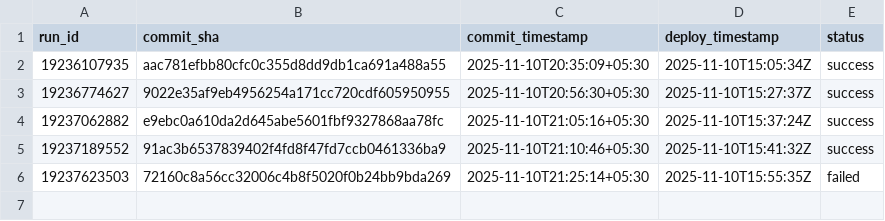
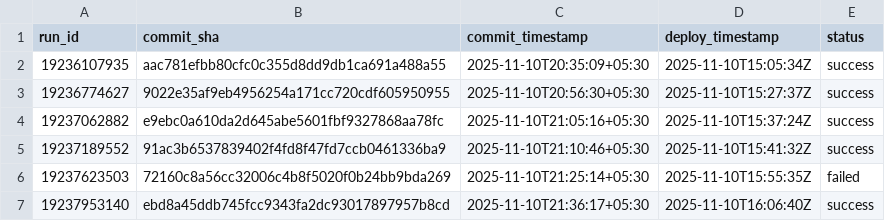
Before and after one commit to Mukunda-Gc/devops-metrics, a CSV file: metrics.csv, drawn as a sheet; the diff names each change by its address in the sheet, - before the commit and + after, or states it on an @@ line.

```diff
--- a/metrics.csv
+++ b/metrics.csv
+row 7: 19237953140 | ebd8a45ddb745fcc9343fa2dc93017897957b8cd | 2025-11-10T21:36:17+05:30 | 2025-11-10T16:06:40Z | success
```
